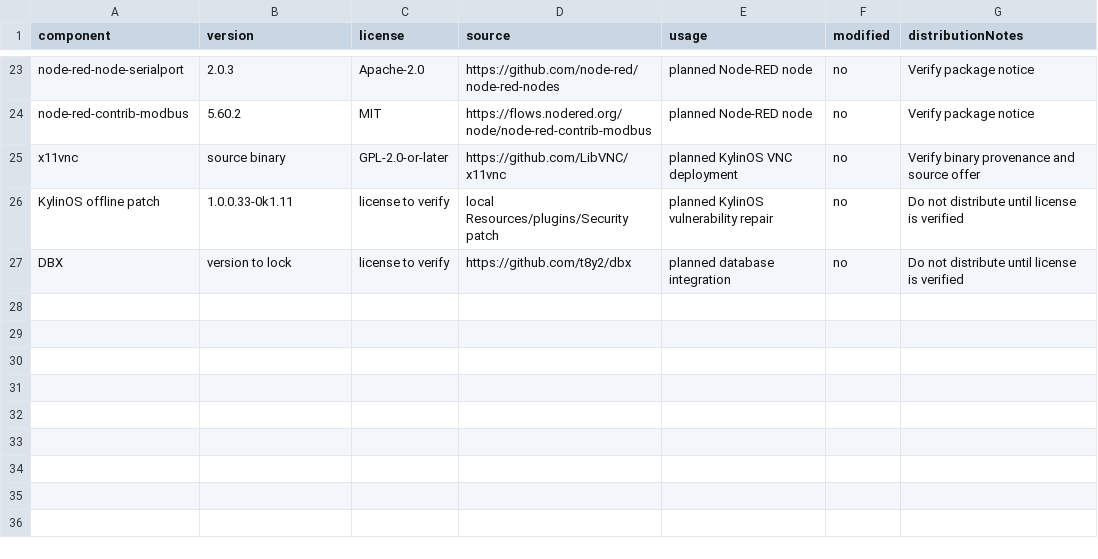
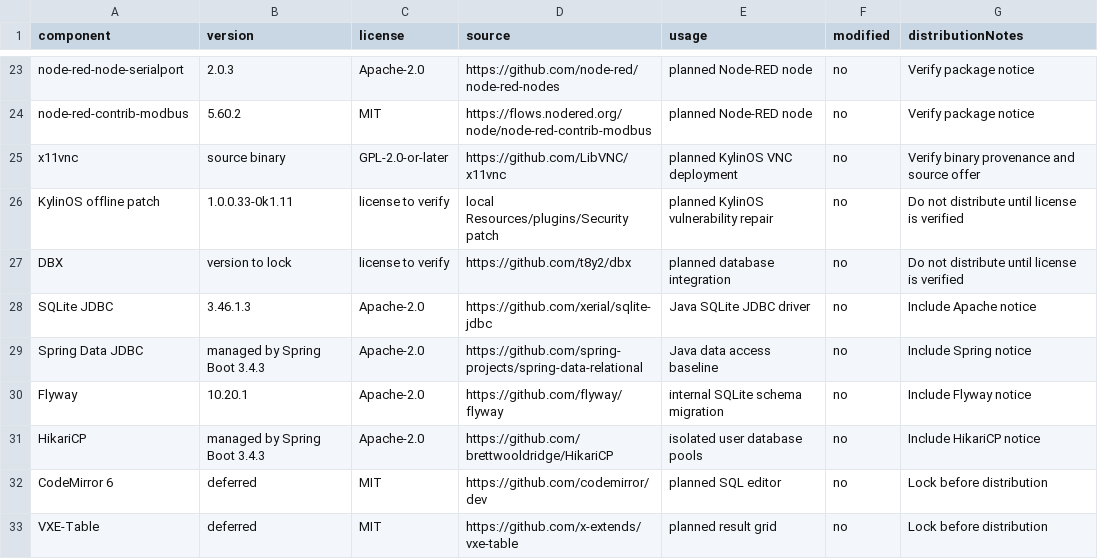
Before and after one commit to duanhairungmail/ToolHelper_Vue, a CSV file: installer/licenses/third-party.csv, drawn as a sheet; only a part is shown, gaps mark what is left out; the diff names each change by its address in the sheet, - before the commit and + after, or states it on an @@ line.

```diff
--- a/installer/licenses/third-party.csv
+++ b/installer/licenses/third-party.csv
+row 28: SQLite JDBC | 3.46.1.3 | Apache-2.0 | https://github.com/xerial/sqlite-jdbc | Java SQLite JDBC driver | no | Include Apache notice
+row 29: Spring Data JDBC | managed by Spring Boot 3.4.3 | Apache-2.0 | https://github.com/spring-projects/spring-data-relational | Java data access baseline | no | Include Spring notice
+row 30: Flyway | 10.20.1 | Apache-2.0 | https://github.com/flyway/flyway | internal SQLite schema migration | no | Include Flyway notice
+row 31: HikariCP | managed by Spring Boot 3.4.3 | Apache-2.0 | https://github.com/brettwooldridge/HikariCP | isolated user database pools | no | Include HikariCP notice
+row 32: CodeMirror 6 | deferred | MIT | https://github.com/codemirror/dev | planned SQL editor | no | Lock before distribution
+row 33: VXE-Table | deferred | MIT | https://github.com/x-extends/vxe-table | planned result grid | no | Lock before distribution
```
Also changed, not shown: 26 other files.
